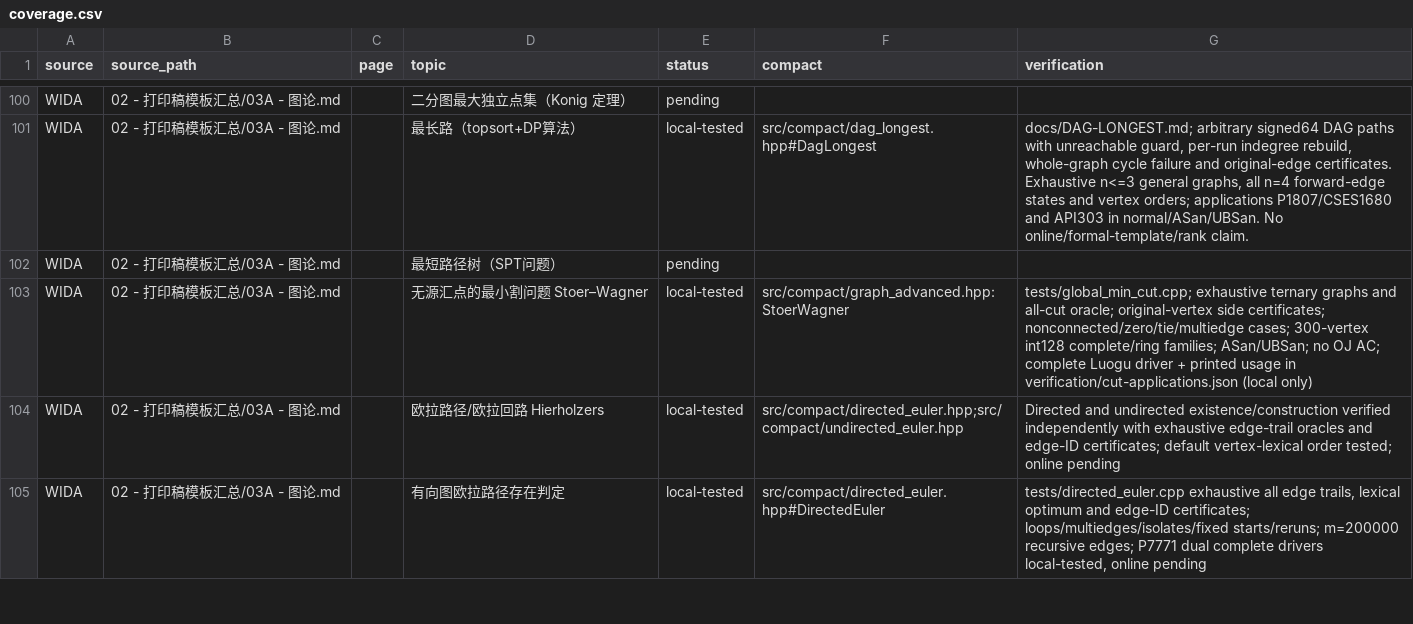
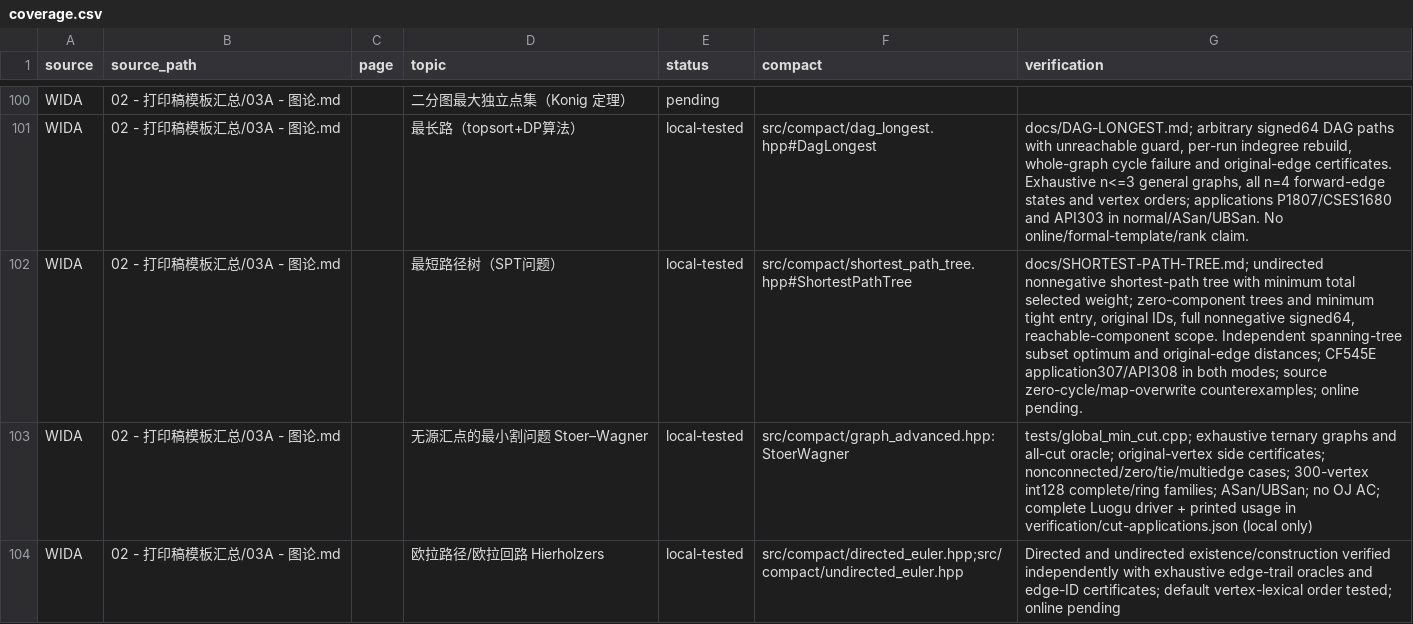
Before and after one commit to gsh20040816/CPCtemplate, a CSV file: docs/coverage.csv, drawn as a sheet; only a part is shown, gaps mark what is left out; the shorter side is filled out with more unchanged rows.

Commit message:
Add minimum-weight shortest-path trees with zero-edge components

```diff
--- a/docs/coverage.csv
+++ b/docs/coverage.csv
@@ -101,3 +101,3 @@ WIDA,02 - 打印稿模板汇总/03A - 图论.md,,二分图最大独立点集（K
 WIDA,02 - 打印稿模板汇总/03A - 图论.md,,最长路（topsort+DP算法）,local-tested,src/compact/dag_longest.hpp#DagLongest,"docs/DAG-LONGEST.md; arbitrary signed64 DAG paths with unreachable guard, per-run indegree rebuild, whole-graph cycle failure and original-edge certificates. Exhaustive n<=3 general graphs, all n=4 forward-edge states and vertex orders; applications P1807/CSES1680 and API303 in normal/ASan/UBSan. No online/formal-template/rank claim."
-WIDA,02 - 打印稿模板汇总/03A - 图论.md,,最短路径树（SPT问题）,pending,,
+WIDA,02 - 打印稿模板汇总/03A - 图论.md,,最短路径树（SPT问题）,local-tested,src/compact/shortest_path_tree.hpp#ShortestPathTree,"docs/SHORTEST-PATH-TREE.md; undirected nonnegative shortest-path tree with minimum total selected weight; zero-component trees and minimum tight entry, original IDs, full nonnegative signed64, reachable-component scope. Independent spanning-tree subset optimum and original-edge distances; CF545E application307/API308 in both modes; source zero-cycle/map-overwrite counterexamples; online pending."
 WIDA,02 - 打印稿模板汇总/03A - 图论.md,,无源汇点的最小割问题 Stoer–Wagner,local-tested,src/compact/graph_advanced.hpp: StoerWagner,tests/global_min_cut.cpp; exhaustive ternary graphs and all-cut oracle; original-vertex side certificates; nonconnected/zero/tie/multiedge cases; 300-vertex int128 complete/ring families; ASan/UBSan; no OJ AC; complete Luogu driver + printed usage in verification/cut-applications.json (local only)
```
Also changed, not shown: 40 other files.
